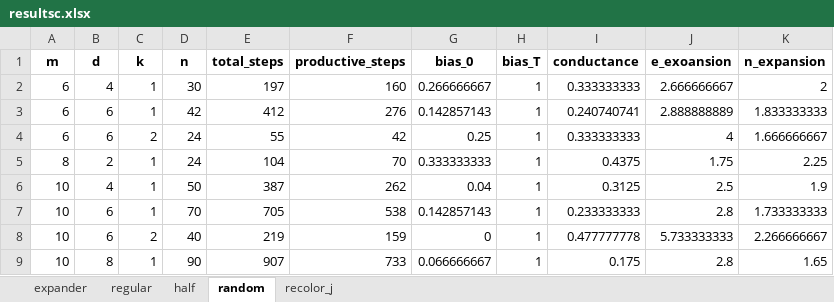
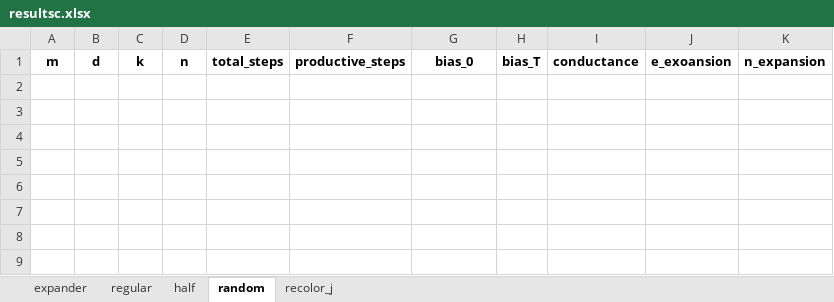
Before and after one commit to Tatir12/two-maj-sim, an Excel workbook: graphs/resultsc.xlsx, sheet random, drawn as a sheet; values as stored, in another font and other column widths than the file's, no borders; 1 other sheet too large or unreadable and not compared; the diff names each change by its address in the sheet, - before the commit and + after, or states it on an @@ line.

```diff
--- a/graphs/resultsc.xlsx (sheet random)
+++ b/graphs/resultsc.xlsx (sheet random)
-row 2: 6 | 4 | 1 | 30 | 197 | 160 | 0.266666667 | 1 | 0.333333333 | 2.666666667 | 2
-row 3: 6 | 6 | 1 | 42 | 412 | 276 | 0.142857143 | 1 | 0.240740741 | 2.888888889 | 1.833333333
-row 4: 6 | 6 | 2 | 24 | 55 | 42 | 0.25 | 1 | 0.333333333 | 4 | 1.666666667
-row 5: 8 | 2 | 1 | 24 | 104 | 70 | 0.333333333 | 1 | 0.4375 | 1.75 | 2.25
-row 6: 10 | 4 | 1 | 50 | 387 | 262 | 0.04 | 1 | 0.3125 | 2.5 | 1.9
-row 7: 10 | 6 | 1 | 70 | 705 | 538 | 0.142857143 | 1 | 0.233333333 | 2.8 | 1.733333333
-row 8: 10 | 6 | 2 | 40 | 219 | 159 | 0 | 1 | 0.477777778 | 5.733333333 | 2.266666667
-row 9: 10 | 8 | 1 | 90 | 907 | 733 | 0.066666667 | 1 | 0.175 | 2.8 | 1.65
```
Also changed, not shown: sheet expander, sheet half.
